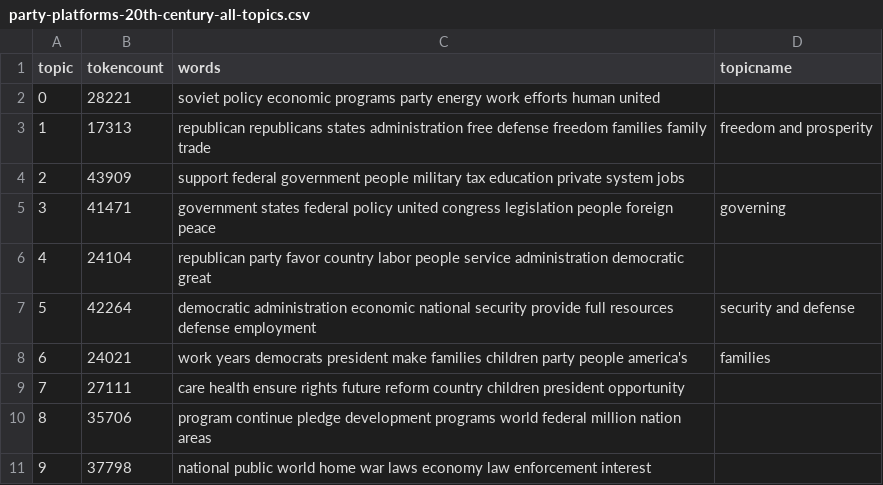
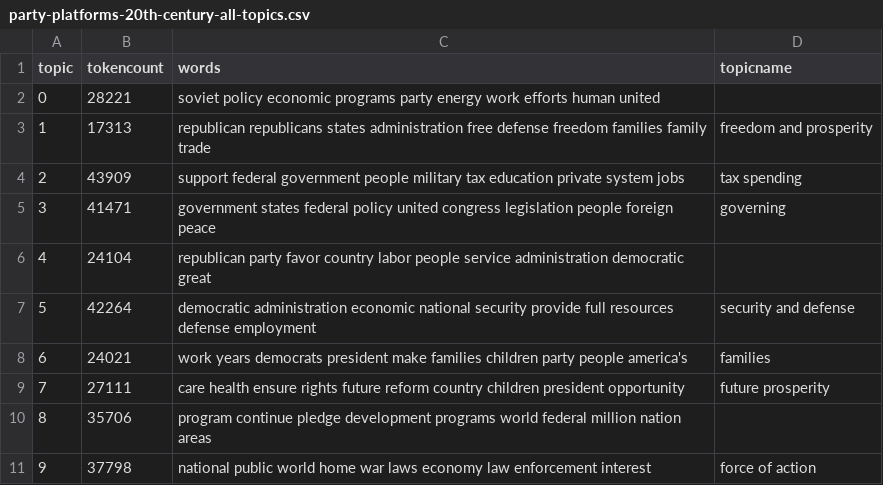
Before and after one commit to Conor-McGavern/TheName, a CSV file: _data/topics/party-platforms-20th-century-all-topics.csv, drawn as a sheet.

Commit message:
Added titles

```diff
--- a/_data/topics/party-platforms-20th-century-all-topics.csv
+++ b/_data/topics/party-platforms-20th-century-all-topics.csv
@@ -3,3 +3,3 @@ topic,tokencount,words,topicname
 1,17313,"republican republicans states administration free defense freedom families family trade",freedom and prosperity
-2,43909,"support federal government people military tax education private system jobs",
+2,43909,"support federal government people military tax education private system jobs",tax spending
 3,41471,"government states federal policy united congress legislation people foreign peace",governing
@@ -8,4 +8,4 @@ topic,tokencount,words,topicname
 6,24021,"work years democrats president make families children party people america's",families
-7,27111,"care health ensure rights future reform country children president opportunity",
+7,27111,"care health ensure rights future reform country children president opportunity",future prosperity
 8,35706,"program continue pledge development programs world federal million nation areas",
-9,37798,"national public world home war laws economy law enforcement interest",
+9,37798,"national public world home war laws economy law enforcement interest",force of action
```
